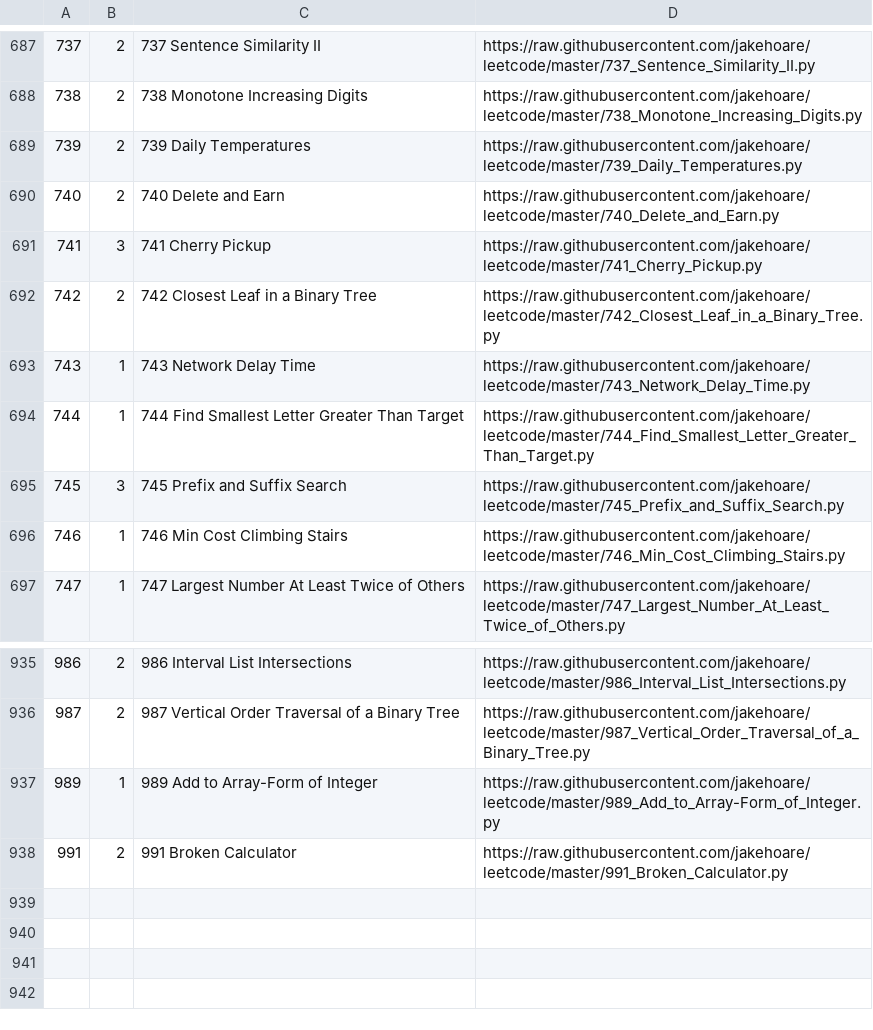
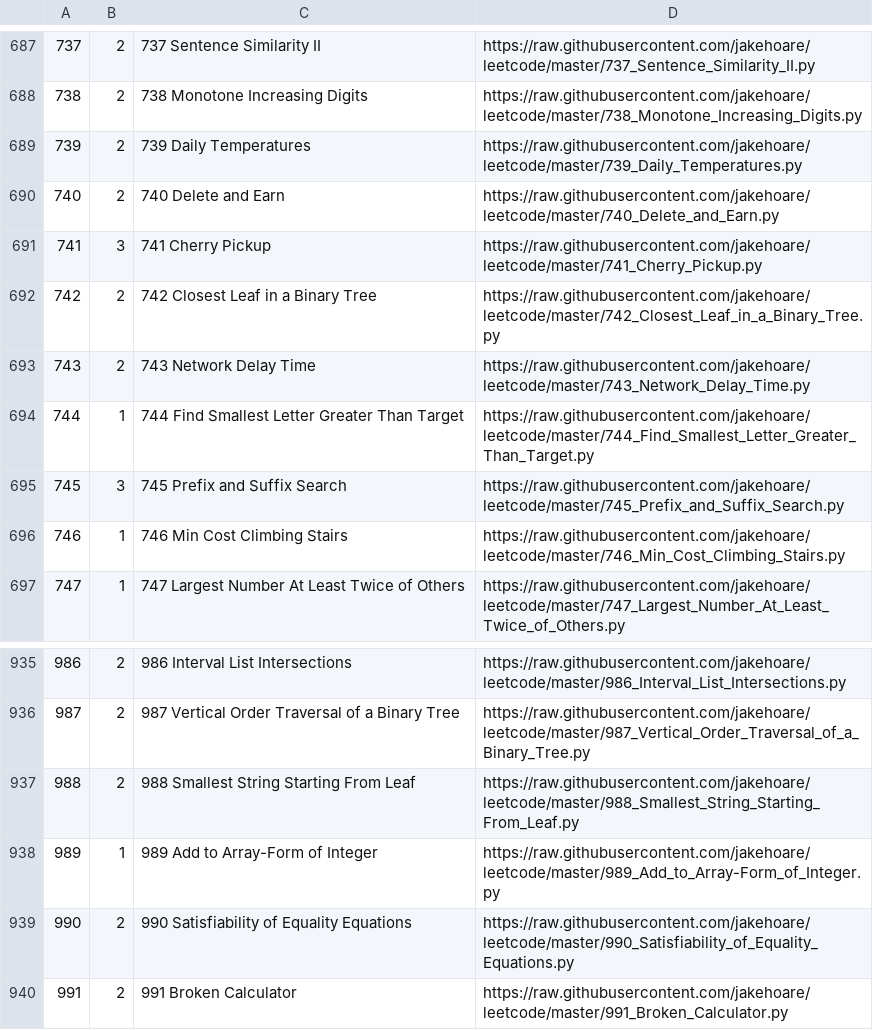
Before and after one commit to jakehoare/leetcode, a CSV file: index.csv, drawn as a sheet; only a part is shown, gaps mark what is left out.

Commit message:
Update index.

```diff
--- a/index.csv
+++ b/index.csv
@@ -692,3 +692,3 @@
 742,2,742 Closest Leaf in a Binary Tree,https://raw.githubusercontent.com/jakehoare/leetcode/master/742_Closest_Leaf_in_a_Binary_Tree.py
-743,1,743 Network Delay Time,https://raw.githubusercontent.com/jakehoare/leetcode/master/743_Network_Delay_Time.py
+743,2,743 Network Delay Time,https://raw.githubusercontent.com/jakehoare/leetcode/master/743_Network_Delay_Time.py
 744,1,744 Find Smallest Letter Greater Than Target,https://raw.githubusercontent.com/jakehoare/leetcode/master/744_Find_Smallest_Letter_Greater_Than_Target.py
@@ -936,3 +936,5 @@
 987,2,987 Vertical Order Traversal of a Binary Tree,https://raw.githubusercontent.com/jakehoare/leetcode/master/987_Vertical_Order_Traversal_of_a_Binary_Tree.py
+988,2,988 Smallest String Starting From Leaf,https://raw.githubusercontent.com/jakehoare/leetcode/master/988_Smallest_String_Starting_From_Leaf.py
 989,1,989 Add to Array-Form of Integer,https://raw.githubusercontent.com/jakehoare/leetcode/master/989_Add_to_Array-Form_of_Integer.py
+990,2,990 Satisfiability of Equality Equations,https://raw.githubusercontent.com/jakehoare/leetcode/master/990_Satisfiability_of_Equality_Equations.py
 991,2,991 Broken Calculator,https://raw.githubusercontent.com/jakehoare/leetcode/master/991_Broken_Calculator.py
```
